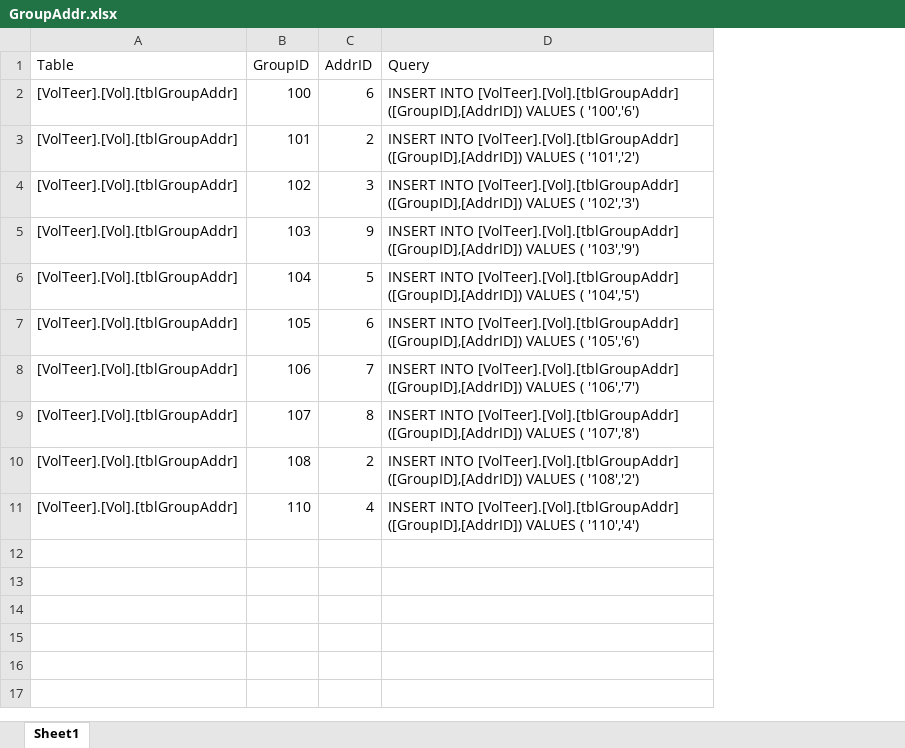
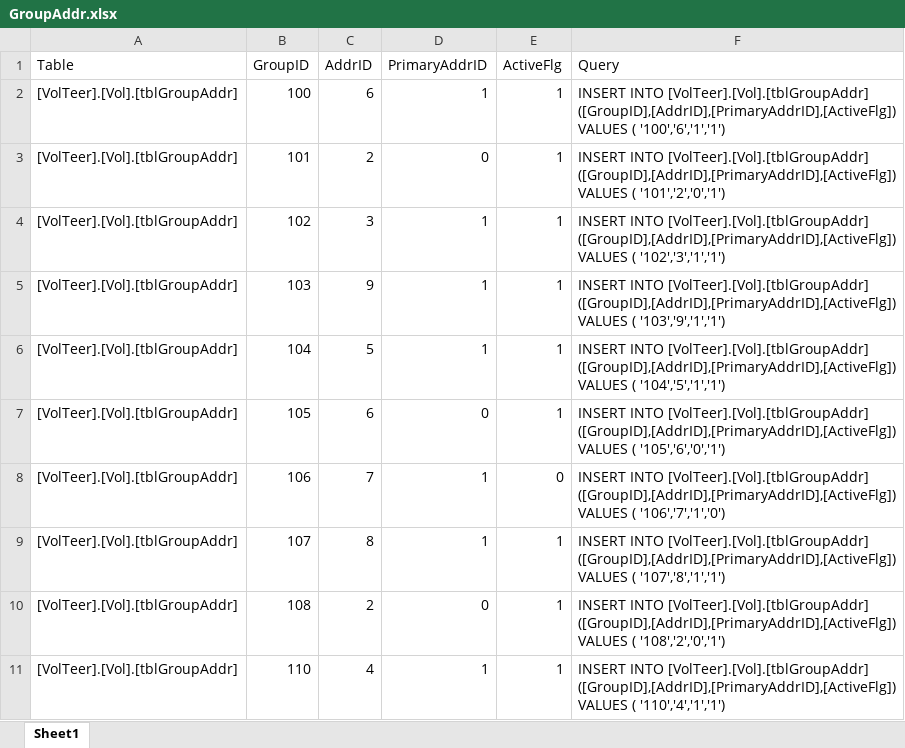
Before and after one commit to CISC181/VolTeerNET, an Excel workbook: UT.Vol.BLL/HelperFiles/GroupAddr.xlsx, sheet Sheet1, drawn as a sheet; values as stored, in another font and other column widths than the file's, no borders; addresses are those after the commit; the diff names each change by its address in the sheet, - before the commit and + after, or states it on an @@ line.

```diff
--- a/UT.Vol.BLL/HelperFiles/GroupAddr.xlsx (sheet Sheet1)
+++ b/UT.Vol.BLL/HelperFiles/GroupAddr.xlsx (sheet Sheet1)
+column D (PrimaryAddrID), rows 2-11: 1 | 0 | 1 | 1 | 1 | 0 | 1 | 1 | 0 | 1
+column E (ActiveFlg), rows 2-11: 1 | 1 | 1 | 1 | 1 | 1 | 0 | 1 | 1 | 1
-F2 (Query): …INTO [VolTeer].[Vol].[tblGroupAddr] ([GroupID],[AddrID]) VALUES ( '100','6')
+F2 (Query): …INTO [VolTeer].[Vol].[tblGroupAddr] ([GroupID],[AddrID],[PrimaryAddrID],[ActiveFlg]) VALUES ( '100','6','1','1')
-F3 (Query): …INTO [VolTeer].[Vol].[tblGroupAddr] ([GroupID],[AddrID]) VALUES ( '101','2')
+F3 (Query): …INTO [VolTeer].[Vol].[tblGroupAddr] ([GroupID],[AddrID],[PrimaryAddrID],[ActiveFlg]) VALUES ( '101','2','0','1')
-F4 (Query): …INTO [VolTeer].[Vol].[tblGroupAddr] ([GroupID],[AddrID]) VALUES ( '102','3')
+F4 (Query): …INTO [VolTeer].[Vol].[tblGroupAddr] ([GroupID],[AddrID],[PrimaryAddrID],[ActiveFlg]) VALUES ( '102','3','1','1')
-F5 (Query): …INTO [VolTeer].[Vol].[tblGroupAddr] ([GroupID],[AddrID]) VALUES ( '103','9')
+F5 (Query): …INTO [VolTeer].[Vol].[tblGroupAddr] ([GroupID],[AddrID],[PrimaryAddrID],[ActiveFlg]) VALUES ( '103','9','1','1')
-F6 (Query): …INTO [VolTeer].[Vol].[tblGroupAddr] ([GroupID],[AddrID]) VALUES ( '104','5')
+F6 (Query): …INTO [VolTeer].[Vol].[tblGroupAddr] ([GroupID],[AddrID],[PrimaryAddrID],[ActiveFlg]) VALUES ( '104','5','1','1')
-F7 (Query): …INTO [VolTeer].[Vol].[tblGroupAddr] ([GroupID],[AddrID]) VALUES ( '105','6')
+F7 (Query): …INTO [VolTeer].[Vol].[tblGroupAddr] ([GroupID],[AddrID],[PrimaryAddrID],[ActiveFlg]) VALUES ( '105','6','0','1')
-F8 (Query): …INTO [VolTeer].[Vol].[tblGroupAddr] ([GroupID],[AddrID]) VALUES ( '106','7')
+F8 (Query): …INTO [VolTeer].[Vol].[tblGroupAddr] ([GroupID],[AddrID],[PrimaryAddrID],[ActiveFlg]) VALUES ( '106','7','1','0')
-F9 (Query): …INTO [VolTeer].[Vol].[tblGroupAddr] ([GroupID],[AddrID]) VALUES ( '107','8')
+F9 (Query): …INTO [VolTeer].[Vol].[tblGroupAddr] ([GroupID],[AddrID],[PrimaryAddrID],[ActiveFlg]) VALUES ( '107','8','1','1')
-F10 (Query): …INTO [VolTeer].[Vol].[tblGroupAddr] ([GroupID],[AddrID]) VALUES ( '108','2')
+F10 (Query): …INTO [VolTeer].[Vol].[tblGroupAddr] ([GroupID],[AddrID],[PrimaryAddrID],[ActiveFlg]) VALUES ( '108','2','0','1')
-F11 (Query): …INTO [VolTeer].[Vol].[tblGroupAddr] ([GroupID],[AddrID]) VALUES ( '110','4')
+F11 (Query): …INTO [VolTeer].[Vol].[tblGroupAddr] ([GroupID],[AddrID],[PrimaryAddrID],[ActiveFlg]) VALUES ( '110','4','1','1')
```
Also changed, not shown: UT.Vol.BLL/HelperFiles/Group.xlsx, 3 other files.
